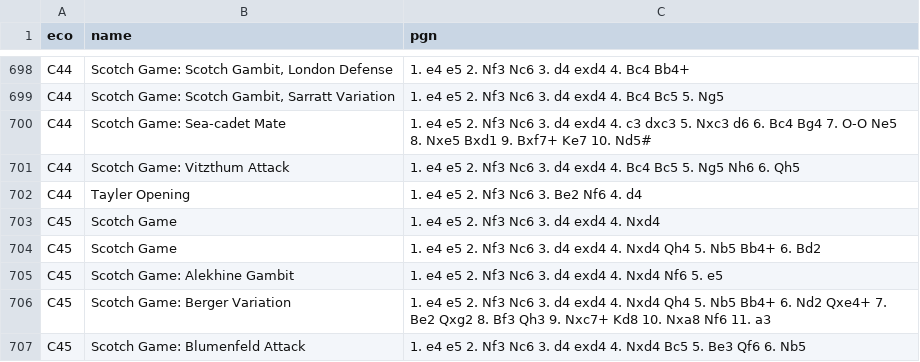
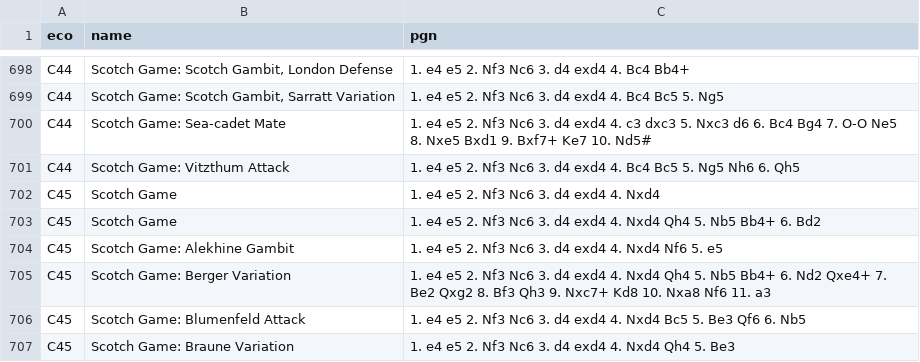
Before and after one commit to lichess-org/chess-openings, a TSV file: c.tsv, drawn as a sheet; only a part is shown, gaps mark what is left out; the shorter side is filled out with more unchanged rows.

```diff
--- a/c.tsv
+++ b/c.tsv
@@ -701,3 +701,2 @@ C44	Scotch Game: Sea-cadet Mate	1. e4 e5 2. Nf3 Nc6 3. d4 exd4 4. c3 dxc3 5. Nxc
 C44	Scotch Game: Vitzthum Attack	1. e4 e5 2. Nf3 Nc6 3. d4 exd4 4. Bc4 Bc5 5. Ng5 Nh6 6. Qh5
-C44	Tayler Opening	1. e4 e5 2. Nf3 Nc6 3. Be2 Nf6 4. d4
 C45	Scotch Game	1. e4 e5 2. Nf3 Nc6 3. d4 exd4 4. Nxd4
```
Also changed, not shown: dist/c.tsv.
